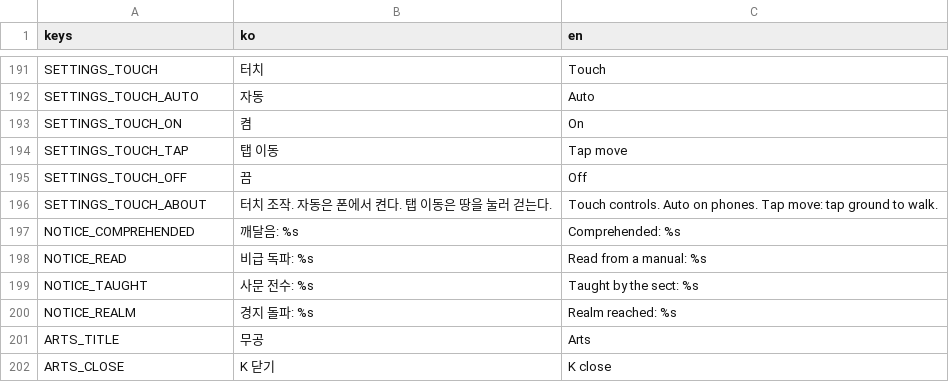
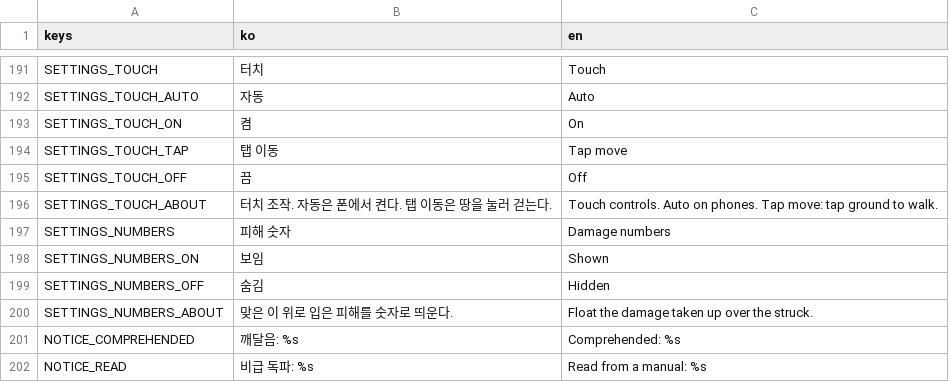
Before and after one commit to garamsh/murim-24, a CSV file: hud/hud.csv, drawn as a sheet; only a part is shown, gaps mark what is left out; the shorter side is filled out with more unchanged rows; the diff names each change by its address in the sheet, - before the commit and + after, or states it on an @@ line.

Commit message:
feat: show or hide damage numbers from the settings

```diff
--- a/hud/hud.csv
+++ b/hud/hud.csv
+row 197: SETTINGS_NUMBERS | 피해 숫자 | Damage numbers
+row 198: SETTINGS_NUMBERS_ON | 보임 | Shown
+row 199: SETTINGS_NUMBERS_OFF | 숨김 | Hidden
+row 200: SETTINGS_NUMBERS_ABOUT | 맞은 이 위로 입은 피해를 숫자로 띄운다. | Float the damage taken up over the struck.
```
Also changed, not shown: 4 other files.
